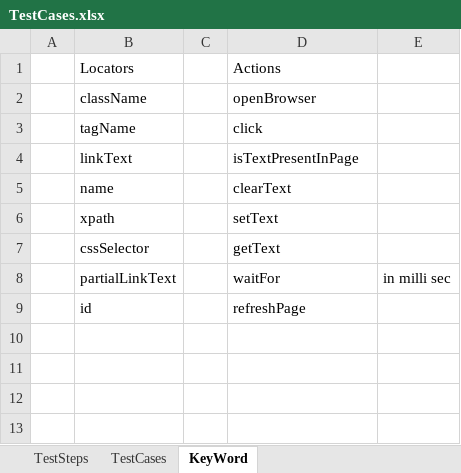
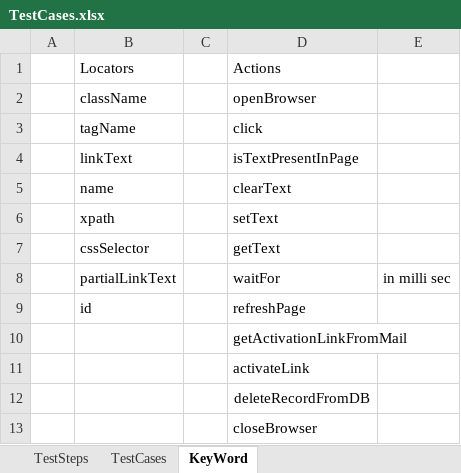
Before and after one commit to BJangir/Project-Selenium-Keybased, an Excel workbook: inputdata/TestCases.xlsx, sheet KeyWord, drawn as a sheet; values as stored, in another font and other column widths than the file's, no borders; the diff names each change by its address in the sheet, - before the commit and + after, or states it on an @@ line.

Commit message:
added Activation link util

```diff
--- a/inputdata/TestCases.xlsx (sheet KeyWord)
+++ b/inputdata/TestCases.xlsx (sheet KeyWord)
+row 10:  |  |  | getActivationLinkFromMail
+row 11:  |  |  | activateLink
+row 12:  |  |  | deleteRecordFromDB
+row 13:  |  |  | closeBrowser
```
Also changed, not shown: sheet TestSteps, sheet TestCases, 12 other files.
